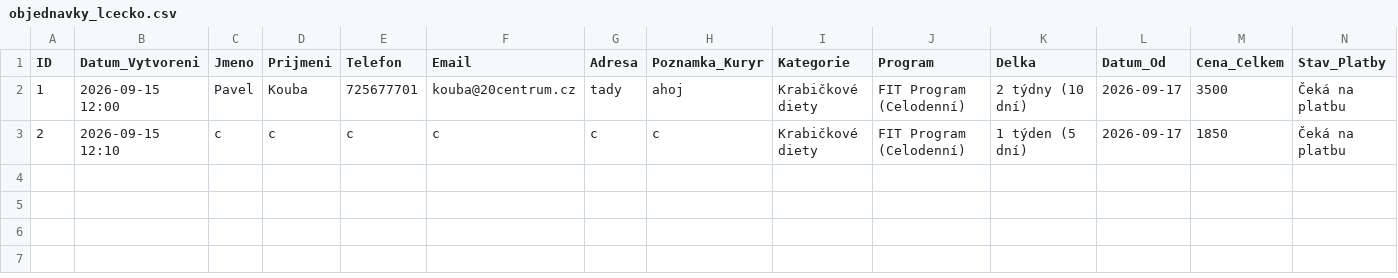
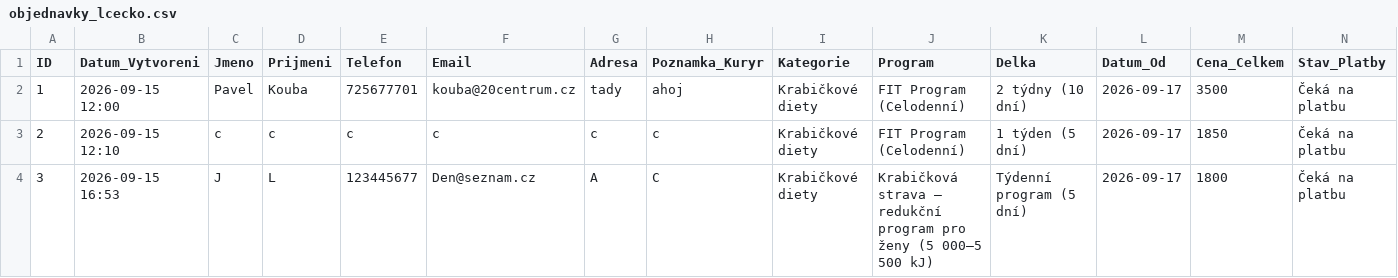
Before and after one commit to Kairlai/lcecko_app, a CSV file: objednavky_lcecko.csv, drawn as a sheet.

Commit message:
Nova objednavka L-Cecko

```diff
--- a/objednavky_lcecko.csv
+++ b/objednavky_lcecko.csv
@@ -3 +3,2 @@ ID,Datum_Vytvoreni,Jmeno,Prijmeni,Telefon,Email,Adresa,Poznamka_Kuryr,Kategorie,
 2,2026-09-15 12:10,c,c,c,c,c,c,Krabičkové diety,FIT Program (Celodenní),1 týden (5 dní),2026-09-17,1850,Čeká na platbu
+3,2026-09-15 16:53,J,L,123445677,Den@seznam.cz,A,C,Krabičkové diety,Krabičková strava – redukční program pro ženy (5 000–5 500 kJ),Týdenní program (5 dní),2026-09-17,1800,Čeká na platbu
```
